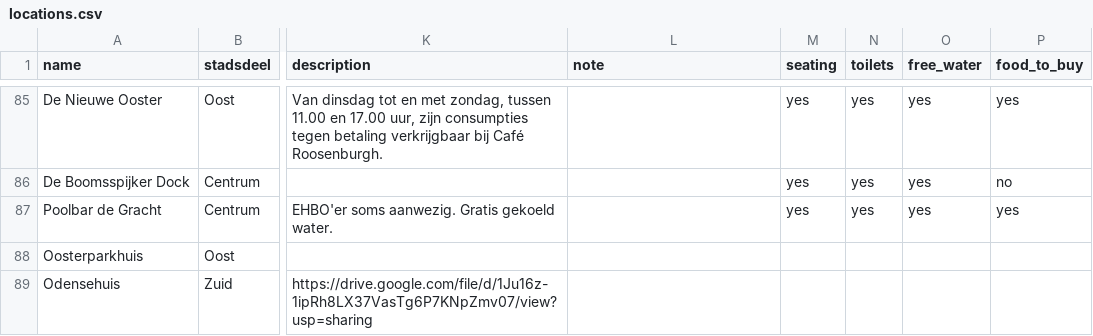
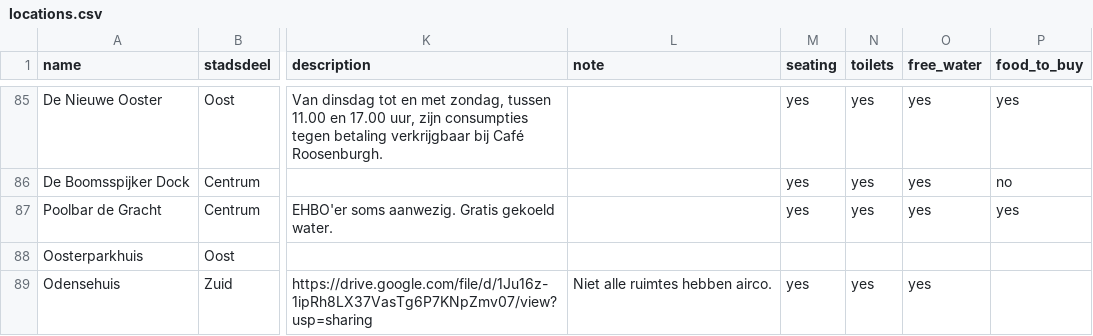
Before and after one commit to Koeltekaart/koeltekaart-amsterdam, a CSV file: data/locations.csv, drawn as a sheet; only a part is shown, gaps mark what is left out; the diff names each change by its address in the sheet, - before the commit and + after, or states it on an @@ line.

```diff
--- a/data/locations.csv
+++ b/data/locations.csv
-L89 (note): (empty)
+L89 (note): Niet alle ruimtes hebben airco.
-M89 (seating): (empty)
+M89 (seating): yes
-N89 (toilets): (empty)
+N89 (toilets): yes
-O89 (free_water): (empty)
+O89 (free_water): yes
```
